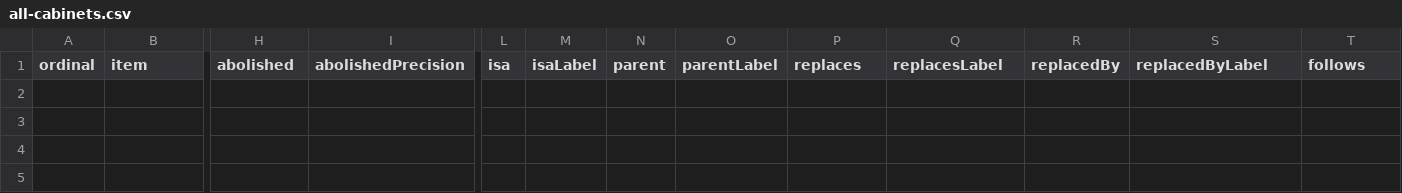
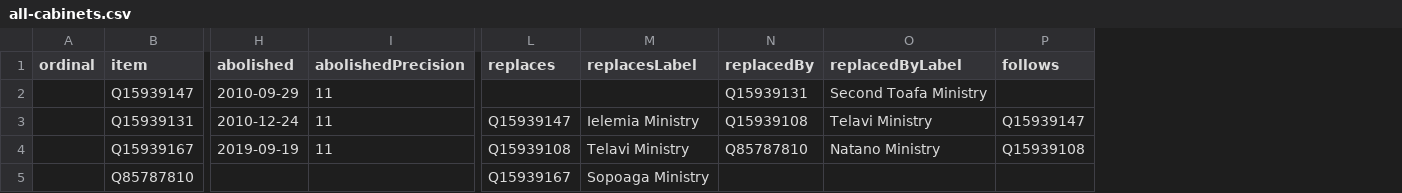
Before and after one commit to every-politician-scrapers/tuvalu-ministers, a CSV file: wikidata/results/all-cabinets.csv, drawn as a sheet; only a part is shown, gaps mark what is left out; removed rows and columns are numbered as before the commit, all else as after; rows hold the shown columns only; the diff names each change by its address in the sheet, - before the commit and + after, or states it on an @@ line.

```diff
--- a/wikidata/results/all-cabinets.csv
+++ b/wikidata/results/all-cabinets.csv
-column L (isa), empty
-column M (isaLabel), empty
-column N (parent), empty
-column O (parentLabel), empty
+row 2:  | Q15939147 | 2010-09-29 | 11 |  |  | Q15939131 | Second Toafa Ministry
+row 3:  | Q15939131 | 2010-12-24 | 11 | Q15939147 | Ielemia Ministry | Q15939108 | Telavi Ministry | Q15939147
+row 4:  | Q15939167 | 2019-09-19 | 11 | Q15939108 | Telavi Ministry | Q85787810 | Natano Ministry | Q15939108
+row 5:  | Q85787810 |  |  | Q15939167 | Sopoaga Ministry
```
Also changed, not shown: 1 other file.
